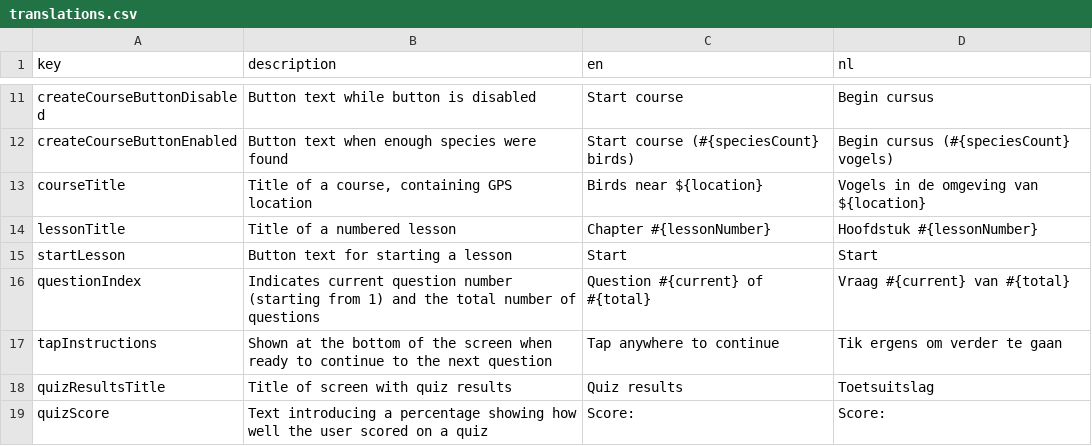
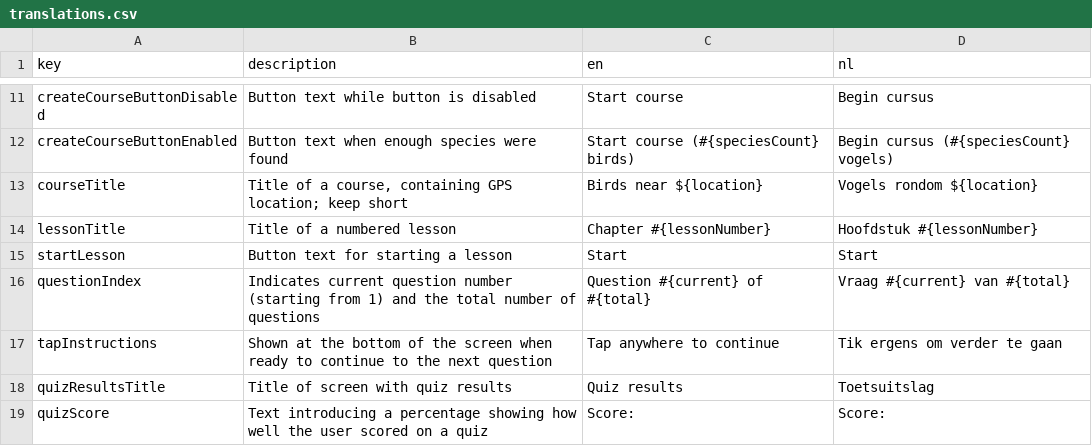
Before and after one commit to ttencate/papageno, a CSV file: app/translations.csv, drawn as a sheet; only a part is shown, gaps mark what is left out.

```diff
--- a/app/translations.csv
+++ b/app/translations.csv
@@ -12,3 +12,3 @@ createCourseButtonDisabled,Button text while button is disabled,Start course,Beg
 createCourseButtonEnabled,Button text when enough species were found,Start course (#{speciesCount} birds),Begin cursus (#{speciesCount} vogels)
-courseTitle,"Title of a course, containing GPS location",Birds near ${location},Vogels in de omgeving van ${location}
+courseTitle,"Title of a course, containing GPS location; keep short",Birds near ${location},Vogels rondom ${location}
 lessonTitle,Title of a numbered lesson,Chapter #{lessonNumber},Hoofdstuk #{lessonNumber}
```
Also changed, not shown: 3 other files.
